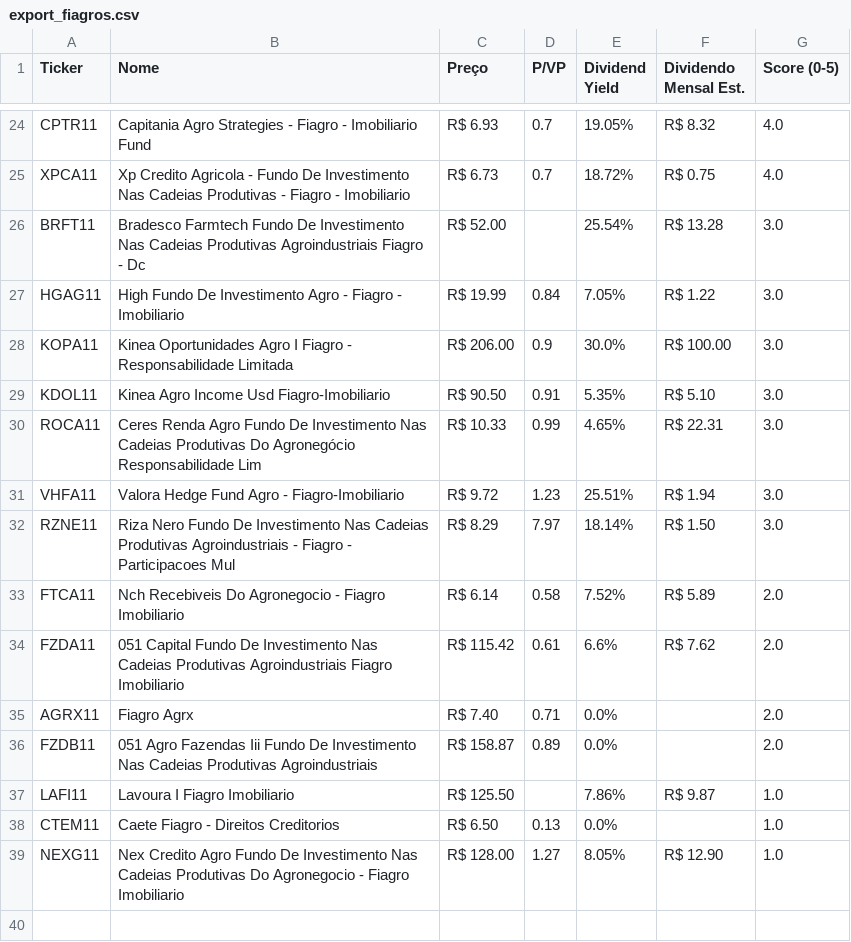
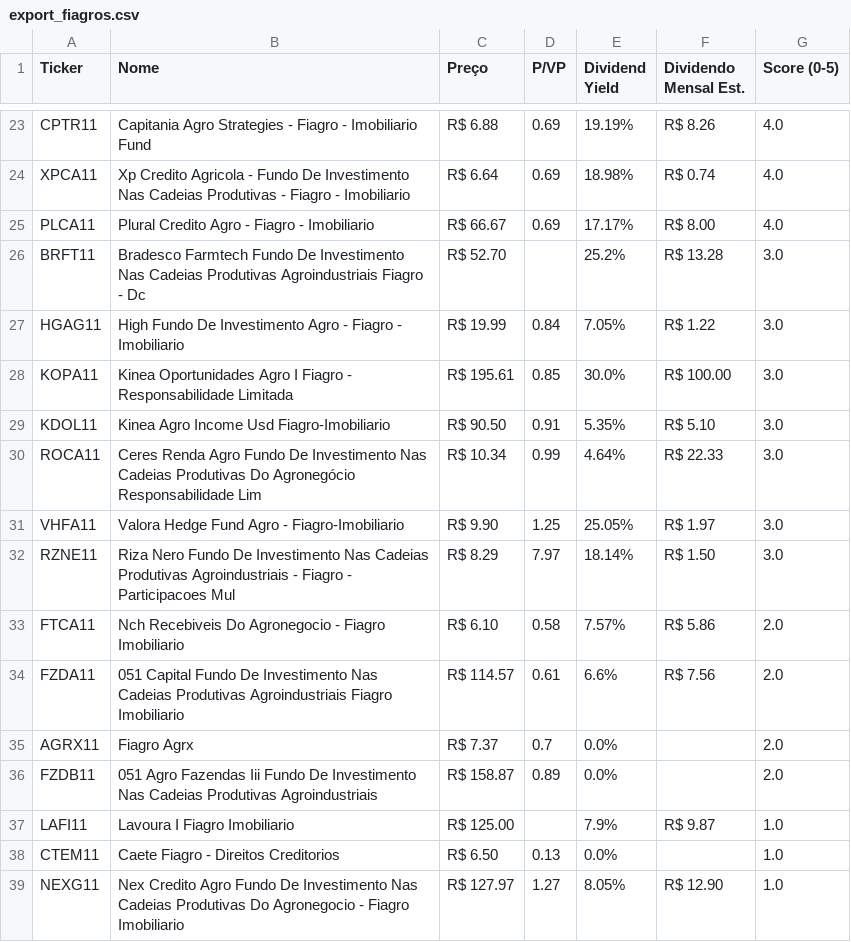
Before and after one commit to jucelinoss/radar_fundamentalista_b3, a CSV file: export_fiagros.csv, drawn as a sheet; only a part is shown, gaps mark what is left out; addresses are those after the commit; the diff covers the shown part only; the diff names each change by its address in the sheet, - before the commit and + after, or states it on an @@ line.

```diff
--- a/export_fiagros.csv
+++ b/export_fiagros.csv
-C23 (Preço): R$ 6.93
+C23 (Preço): R$ 6.88
-D23:D24 (P/VP): 0.7
+D23:D24 (P/VP): 0.69
-E23 (Dividend Yield): 19.05%
+E23 (Dividend Yield): 19.19%
-F23 (Dividendo Mensal Est.): R$ 8.32
+F23 (Dividendo Mensal Est.): R$ 8.26
-C24 (Preço): R$ 6.73
+C24 (Preço): R$ 6.64
-E24 (Dividend Yield): 18.72%
+E24 (Dividend Yield): 18.98%
-F24 (Dividendo Mensal Est.): R$ 0.75
+F24 (Dividendo Mensal Est.): R$ 0.74
+row 25: PLCA11 | Plural Credito Agro - Fiagro - Imobiliario | R$ 66.67 | 0.69 | 17.17% | R$ 8.00 | 4.0
-C26 (Preço): R$ 52.00
+C26 (Preço): R$ 52.70
-E26 (Dividend Yield): 25.54%
+E26 (Dividend Yield): 25.2%
-C28 (Preço): R$ 206.00
+C28 (Preço): R$ 195.61
-D28 (P/VP): 0.9
+D28 (P/VP): 0.85
-C30 (Preço): R$ 10.33
+C30 (Preço): R$ 10.34
-E30 (Dividend Yield): 4.65%
+E30 (Dividend Yield): 4.64%
-F30 (Dividendo Mensal Est.): R$ 22.31
+F30 (Dividendo Mensal Est.): R$ 22.33
-C31 (Preço): R$ 9.72
+C31 (Preço): R$ 9.90
-D31 (P/VP): 1.23
+D31 (P/VP): 1.25
-E31 (Dividend Yield): 25.51%
+E31 (Dividend Yield): 25.05%
-F31 (Dividendo Mensal Est.): R$ 1.94
+F31 (Dividendo Mensal Est.): R$ 1.97
-C33 (Preço): R$ 6.14
+C33 (Preço): R$ 6.10
-E33 (Dividend Yield): 7.52%
+E33 (Dividend Yield): 7.57%
-F33 (Dividendo Mensal Est.): R$ 5.89
+F33 (Dividendo Mensal Est.): R$ 5.86
-C34 (Preço): R$ 115.42
+C34 (Preço): R$ 114.57
-F34 (Dividendo Mensal Est.): R$ 7.62
+F34 (Dividendo Mensal Est.): R$ 7.56
-C35 (Preço): R$ 7.40
+C35 (Preço): R$ 7.37
-D35 (P/VP): 0.71
+D35 (P/VP): 0.7
-C37 (Preço): R$ 125.50
+C37 (Preço): R$ 125.00
-E37 (Dividend Yield): 7.86%
+E37 (Dividend Yield): 7.9%
-C39 (Preço): R$ 128.00
+C39 (Preço): R$ 127.97
```
Also changed, not shown: 5 added rows, 6 removed rows and 53 edited cells elsewhere in this file, export_fiis.csv, export_stocks.csv, 4 other files.
